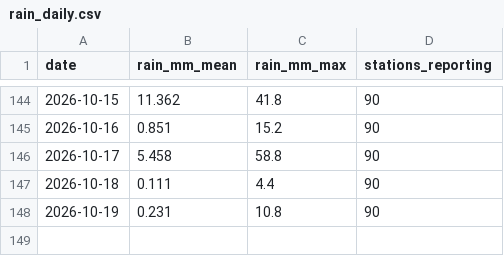
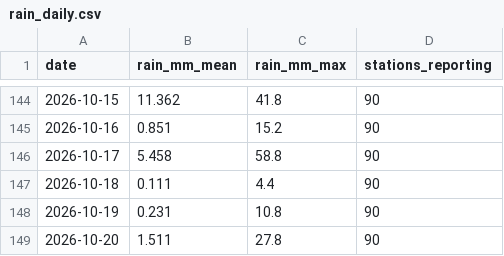
Before and after one commit to StanleySP-eng/EP0418-labs, a CSV file: docs/data/rain_daily.csv, drawn as a sheet; only a part is shown, gaps mark what is left out.

```diff
--- a/docs/data/rain_daily.csv
+++ b/docs/data/rain_daily.csv
@@ -148 +148,2 @@ date,rain_mm_mean,rain_mm_max,stations_reporting
 2026-10-19,0.231,10.8,90
+2026-10-20,1.511,27.8,90
```
Also changed, not shown: docs/data/taxi_hourly.csv.
